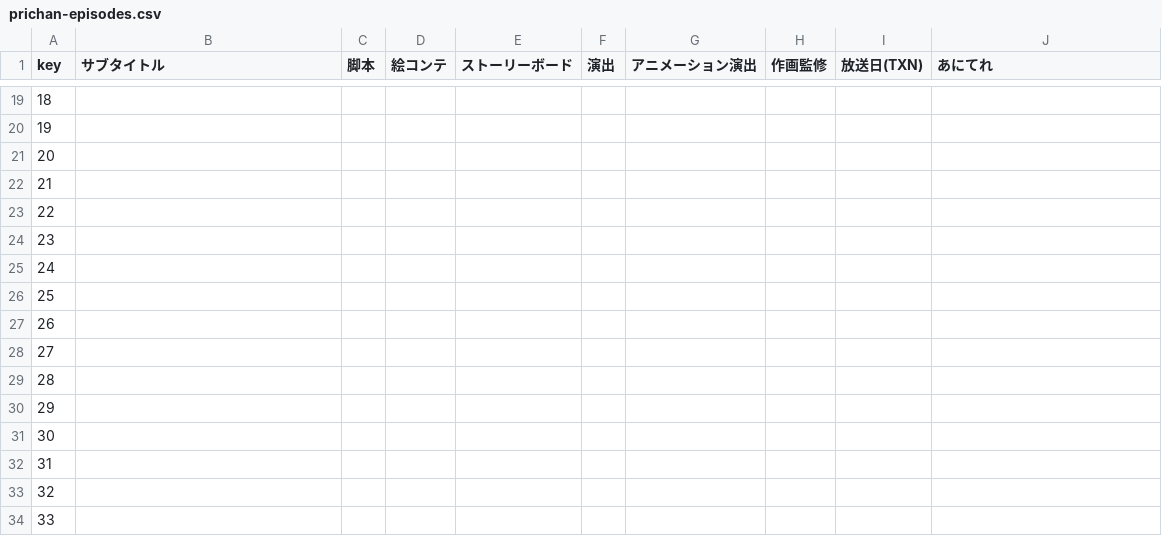
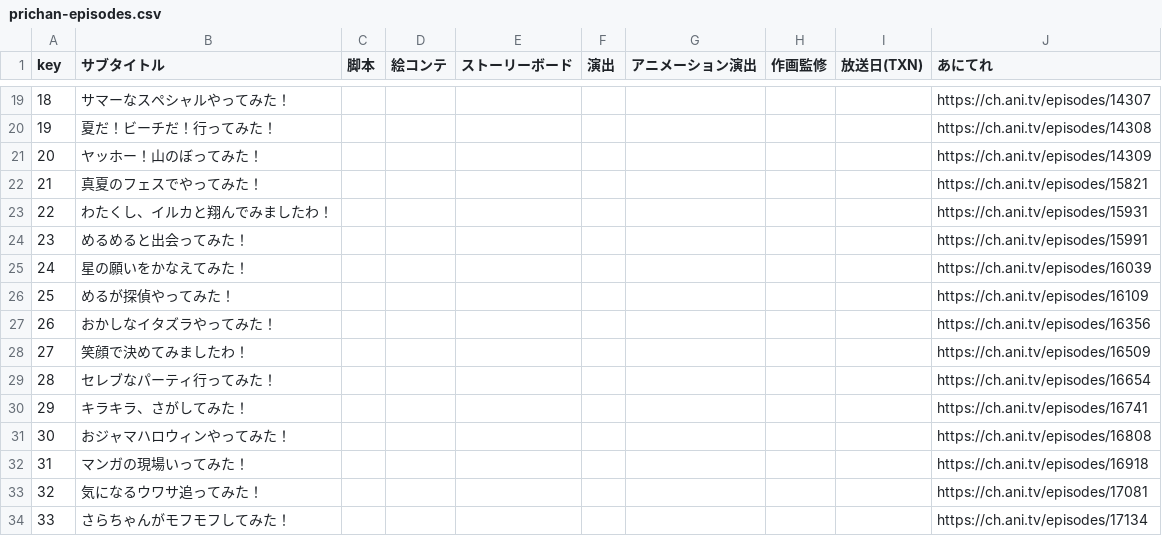
Before and after one commit to prickathon/prismdb, a CSV file: _data/prichan-episodes.csv, drawn as a sheet; only a part is shown, gaps mark what is left out; the diff covers the shown part only.

```diff
--- a/_data/prichan-episodes.csv
+++ b/_data/prichan-episodes.csv
@@ -19,16 +19,16 @@ key,サブタイトル,脚本,絵コンテ,ストーリーボード,演出,ア
-18,,,,,,,,,
-19,,,,,,,,,
-20,,,,,,,,,
-21,,,,,,,,,
-22,,,,,,,,,
-23,,,,,,,,,
-24,,,,,,,,,
-25,,,,,,,,,
-26,,,,,,,,,
-27,,,,,,,,,
-28,,,,,,,,,
-29,,,,,,,,,
-30,,,,,,,,,
-31,,,,,,,,,
-32,,,,,,,,,
-33,,,,,,,,,
+18,サマーなスペシャルやってみた！,,,,,,,,https://ch.ani.tv/episodes/14307
+19,夏だ！ビーチだ！行ってみた！,,,,,,,,https://ch.ani.tv/episodes/14308
+20,ヤッホー！山のぼってみた！,,,,,,,,https://ch.ani.tv/episodes/14309
+21,真夏のフェスでやってみた！,,,,,,,,https://ch.ani.tv/episodes/15821
+22,わたくし、イルカと翔んでみましたわ！,,,,,,,,https://ch.ani.tv/episodes/15931
+23,めるめると出会ってみた！,,,,,,,,https://ch.ani.tv/episodes/15991
+24,星の願いをかなえてみた！,,,,,,,,https://ch.ani.tv/episodes/16039
+25,めるが探偵やってみた！,,,,,,,,https://ch.ani.tv/episodes/16109
+26,おかしなイタズラやってみた！,,,,,,,,https://ch.ani.tv/episodes/16356
+27,笑顔で決めてみましたわ！,,,,,,,,https://ch.ani.tv/episodes/16509
+28,セレブなパーティ行ってみた！,,,,,,,,https://ch.ani.tv/episodes/16654
+29,キラキラ、さがしてみた！,,,,,,,,https://ch.ani.tv/episodes/16741
+30,おジャマハロウィンやってみた！,,,,,,,,https://ch.ani.tv/episodes/16808
+31,マンガの現場いってみた！,,,,,,,,https://ch.ani.tv/episodes/16918
+32,気になるウワサ追ってみた！,,,,,,,,https://ch.ani.tv/episodes/17081
+33,さらちゃんがモフモフしてみた！,,,,,,,,https://ch.ani.tv/episodes/17134
```
Also changed, not shown: 68 edited cells elsewhere in this file.
